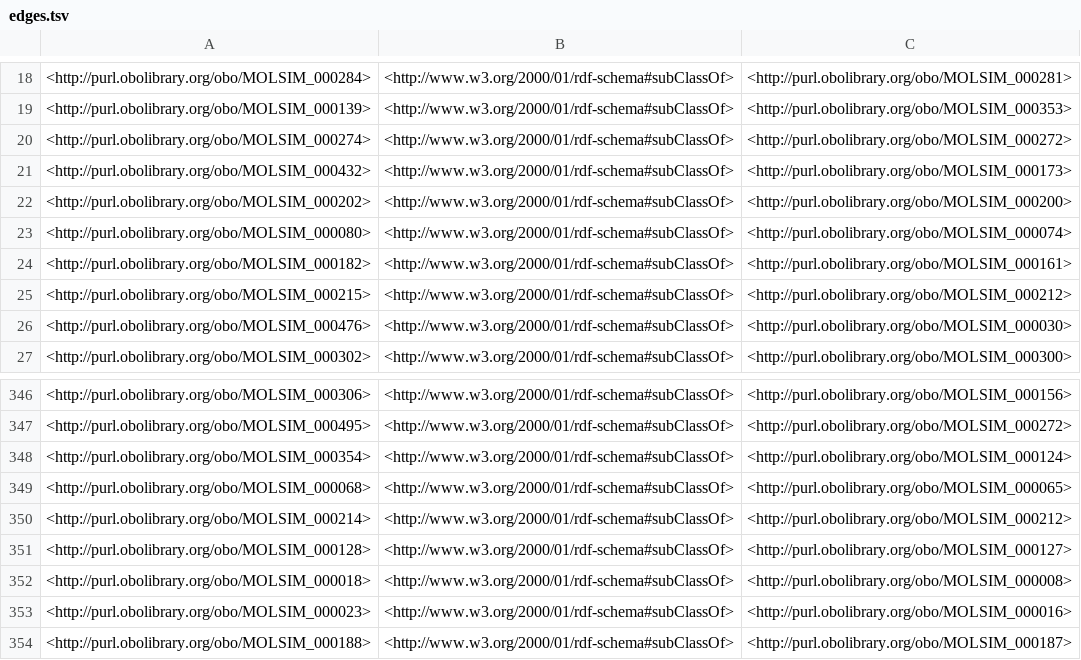
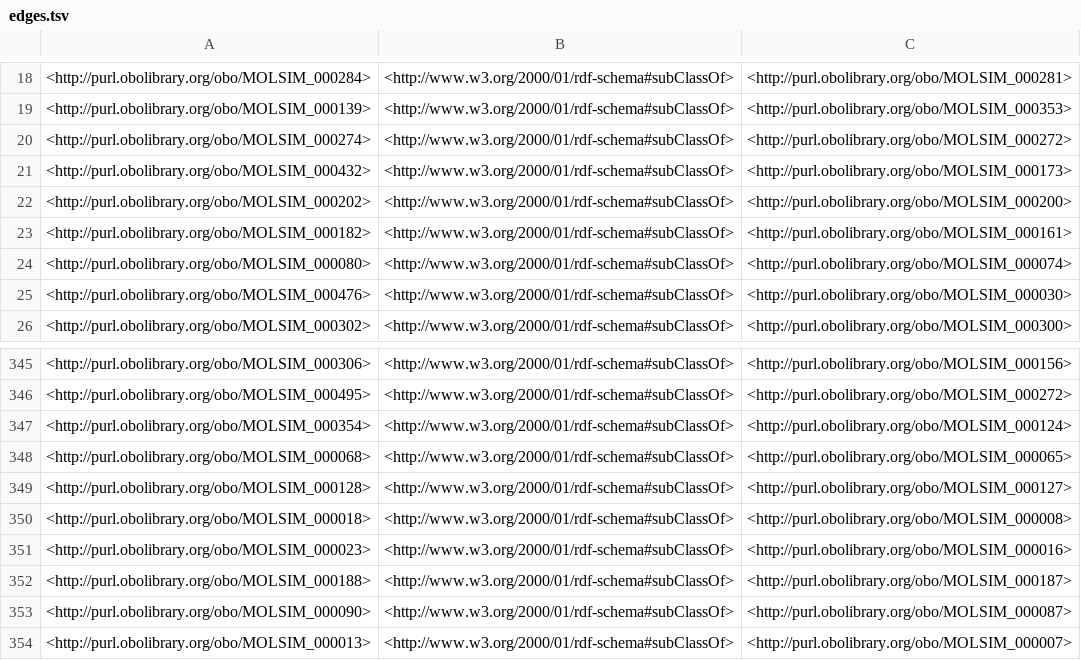
Before and after one commit to CPCLab/molsim-ontology, a TSV file: src/ontology/reports/edges.tsv, drawn as a sheet; only a part is shown, gaps mark what is left out; the shorter side is filled out with more unchanged rows.

```diff
--- a/src/ontology/reports/edges.tsv
+++ b/src/ontology/reports/edges.tsv
@@ -22,5 +22,4 @@
 <http://purl.obolibrary.org/obo/MOLSIM_000202>	<http://www.w3.org/2000/01/rdf-schema#subClassOf>	<http://purl.obolibrary.org/obo/MOLSIM_000200>
+<http://purl.obolibrary.org/obo/MOLSIM_000182>	<http://www.w3.org/2000/01/rdf-schema#subClassOf>	<http://purl.obolibrary.org/obo/MOLSIM_000161>
 <http://purl.obolibrary.org/obo/MOLSIM_000080>	<http://www.w3.org/2000/01/rdf-schema#subClassOf>	<http://purl.obolibrary.org/obo/MOLSIM_000074>
-<http://purl.obolibrary.org/obo/MOLSIM_000182>	<http://www.w3.org/2000/01/rdf-schema#subClassOf>	<http://purl.obolibrary.org/obo/MOLSIM_000161>
-<http://purl.obolibrary.org/obo/MOLSIM_000215>	<http://www.w3.org/2000/01/rdf-schema#subClassOf>	<http://purl.obolibrary.org/obo/MOLSIM_000212>
 <http://purl.obolibrary.org/obo/MOLSIM_000476>	<http://www.w3.org/2000/01/rdf-schema#subClassOf>	<http://purl.obolibrary.org/obo/MOLSIM_000030>
@@ -349,3 +348,2 @@
 <http://purl.obolibrary.org/obo/MOLSIM_000068>	<http://www.w3.org/2000/01/rdf-schema#subClassOf>	<http://purl.obolibrary.org/obo/MOLSIM_000065>
-<http://purl.obolibrary.org/obo/MOLSIM_000214>	<http://www.w3.org/2000/01/rdf-schema#subClassOf>	<http://purl.obolibrary.org/obo/MOLSIM_000212>
 <http://purl.obolibrary.org/obo/MOLSIM_000128>	<http://www.w3.org/2000/01/rdf-schema#subClassOf>	<http://purl.obolibrary.org/obo/MOLSIM_000127>
```
Also changed, not shown: src/ontology/reports/basic-report.tsv, src/ontology/reports/molsim-edit.owl-obo-report.tsv, 11 other files.
